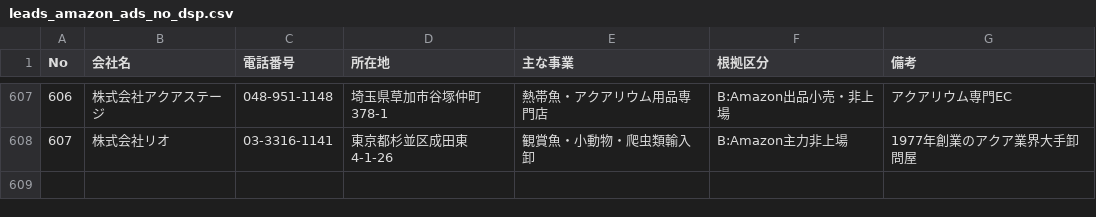
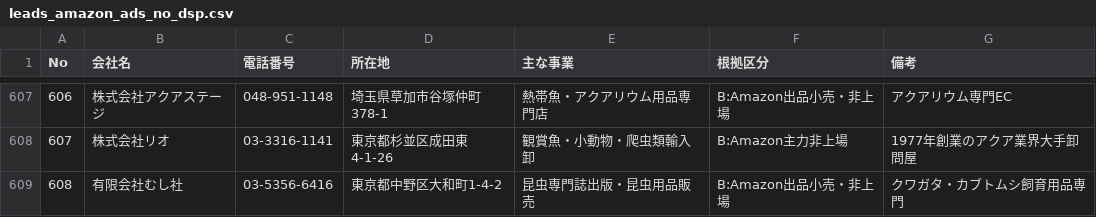
Before and after one commit to suzukim-debug/salesdepartment, a CSV file: leads_amazon_ads_no_dsp.csv, drawn as a sheet; only a part is shown, gaps mark what is left out.

```diff
--- a/leads_amazon_ads_no_dsp.csv
+++ b/leads_amazon_ads_no_dsp.csv
@@ -608 +608,2 @@ No,会社名,電話番号,所在地,主な事業,根拠区分,備考
 607,株式会社リオ,03-3316-1141,東京都杉並区成田東4-1-26,観賞魚・小動物・爬虫類輸入卸,B:Amazon主力非上場,1977年創業のアクア業界大手卸問屋
+608,有限会社むし社,03-5356-6416,東京都中野区大和町1-4-2,昆虫専門誌出版・昆虫用品販売,B:Amazon出品小売・非上場,クワガタ・カブトムシ飼育用品専門
```
